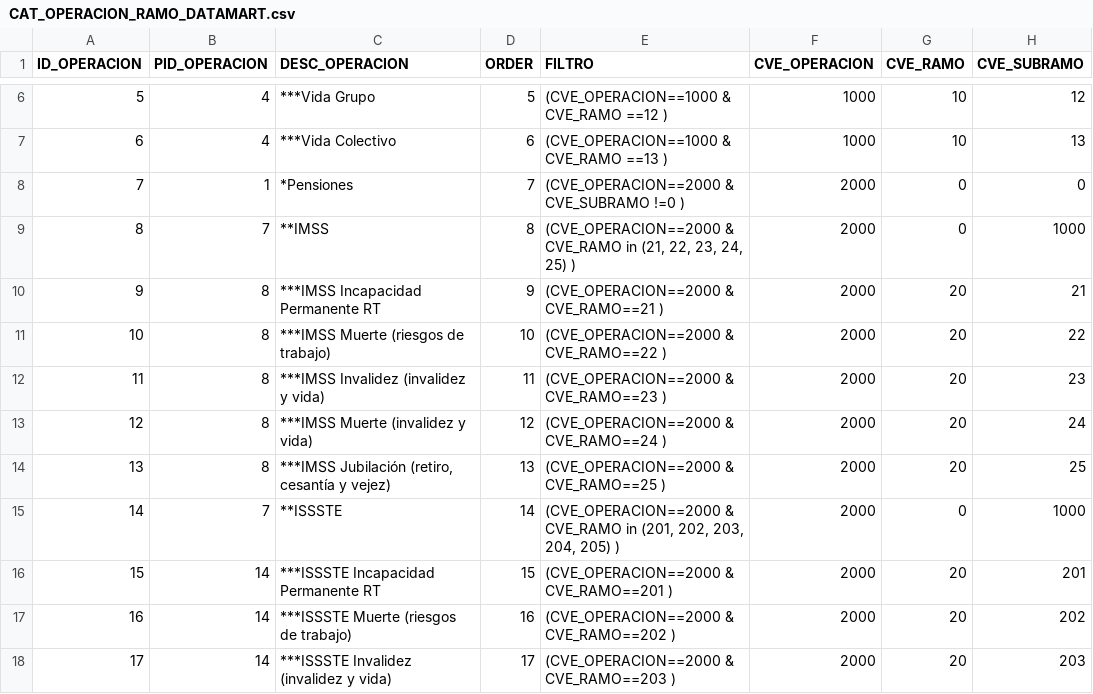
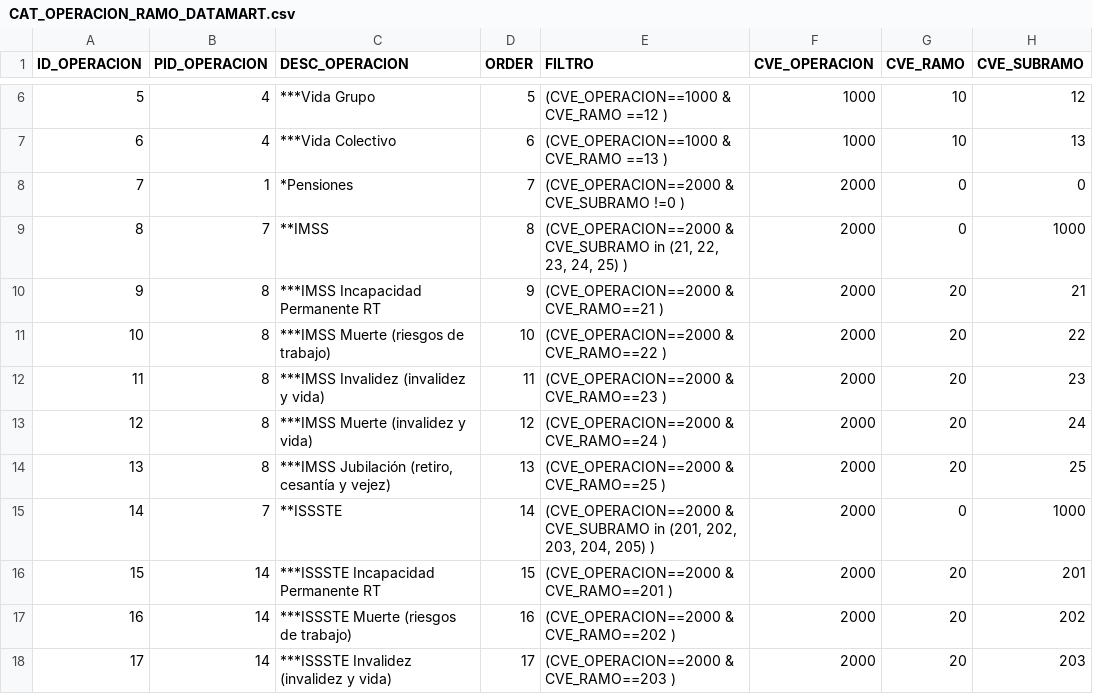
Before and after one commit to badillomartinez/SAO, a CSV file: CAT_OPERACION_RAMO_DATAMART.csv, drawn as a sheet; only a part is shown, gaps mark what is left out.

Commit message:
Add files via upload

```diff
--- a/CAT_OPERACION_RAMO_DATAMART.csv
+++ b/CAT_OPERACION_RAMO_DATAMART.csv
@@ -8,3 +8,3 @@
 7,1,*Pensiones,7,(CVE_OPERACION==2000  & CVE_SUBRAMO !=0 ),2000,0,0
-8,7,**IMSS,8,"(CVE_OPERACION==2000 & CVE_RAMO in (21, 22, 23, 24, 25) )",2000,0,1000
+8,7,**IMSS,8,"(CVE_OPERACION==2000 & CVE_SUBRAMO in (21, 22, 23, 24, 25) )",2000,0,1000
 9,8,***IMSS Incapacidad Permanente RT,9,(CVE_OPERACION==2000 & CVE_RAMO==21 ),2000,20,21
@@ -14,3 +14,3 @@
 13,8,"***IMSS Jubilación (retiro, cesantía y vejez)",13,(CVE_OPERACION==2000 & CVE_RAMO==25 ),2000,20,25
-14,7,**ISSSTE,14,"(CVE_OPERACION==2000 & CVE_RAMO in (201, 202, 203, 204, 205) )",2000,0,1000
+14,7,**ISSSTE,14,"(CVE_OPERACION==2000 & CVE_SUBRAMO in (201, 202, 203, 204, 205) )",2000,0,1000
 15,14,***ISSSTE Incapacidad Permanente RT,15,(CVE_OPERACION==2000 & CVE_RAMO==201 ),2000,20,201
```
